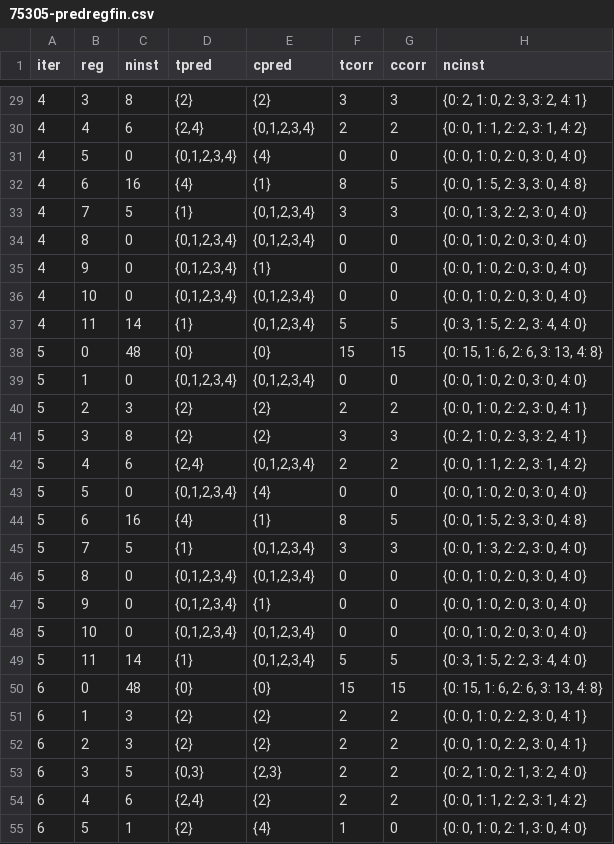
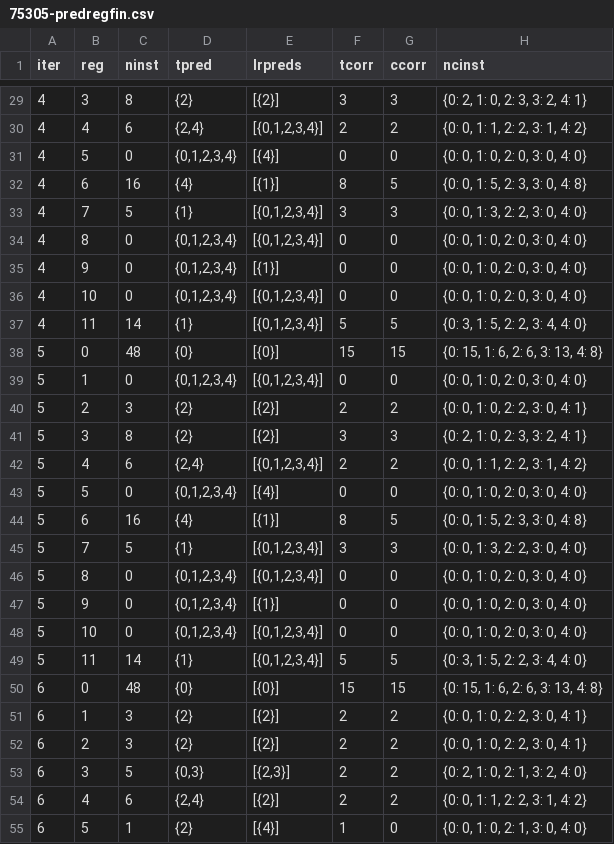
Before and after one commit to songkomkrit/phd, a CSV file: Outputs/Main/Box/seltrain20num3each20/75305-predregfin.csv, drawn as a sheet; only a part is shown, gaps mark what is left out; the diff covers the shown part only.

```diff
--- a/Outputs/Main/Box/seltrain20num3each20/75305-predregfin.csv
+++ b/Outputs/Main/Box/seltrain20num3each20/75305-predregfin.csv
@@ -1 +1 @@
-iter,reg,ninst,tpred,cpred,tcorr,ccorr,ncinst
+iter,reg,ninst,tpred,lrpreds,tcorr,ccorr,ncinst
@@ -29,27 +29,27 @@ iter,reg,ninst,tpred,cpred,tcorr,ccorr,ncinst
-4,3,8,{2},{2},3,3,"{0: 2, 1: 0, 2: 3, 3: 2, 4: 1}"
-4,4,6,"{2,4}","{0,1,2,3,4}",2,2,"{0: 0, 1: 1, 2: 2, 3: 1, 4: 2}"
-4,5,0,"{0,1,2,3,4}",{4},0,0,"{0: 0, 1: 0, 2: 0, 3: 0, 4: 0}"
-4,6,16,{4},{1},8,5,"{0: 0, 1: 5, 2: 3, 3: 0, 4: 8}"
-4,7,5,{1},"{0,1,2,3,4}",3,3,"{0: 0, 1: 3, 2: 2, 3: 0, 4: 0}"
-4,8,0,"{0,1,2,3,4}","{0,1,2,3,4}",0,0,"{0: 0, 1: 0, 2: 0, 3: 0, 4: 0}"
-4,9,0,"{0,1,2,3,4}",{1},0,0,"{0: 0, 1: 0, 2: 0, 3: 0, 4: 0}"
-4,10,0,"{0,1,2,3,4}","{0,1,2,3,4}",0,0,"{0: 0, 1: 0, 2: 0, 3: 0, 4: 0}"
-4,11,14,{1},"{0,1,2,3,4}",5,5,"{0: 3, 1: 5, 2: 2, 3: 4, 4: 0}"
-5,0,48,{0},{0},15,15,"{0: 15, 1: 6, 2: 6, 3: 13, 4: 8}"
-5,1,0,"{0,1,2,3,4}","{0,1,2,3,4}",0,0,"{0: 0, 1: 0, 2: 0, 3: 0, 4: 0}"
-5,2,3,{2},{2},2,2,"{0: 0, 1: 0, 2: 2, 3: 0, 4: 1}"
-5,3,8,{2},{2},3,3,"{0: 2, 1: 0, 2: 3, 3: 2, 4: 1}"
-5,4,6,"{2,4}","{0,1,2,3,4}",2,2,"{0: 0, 1: 1, 2: 2, 3: 1, 4: 2}"
-5,5,0,"{0,1,2,3,4}",{4},0,0,"{0: 0, 1: 0, 2: 0, 3: 0, 4: 0}"
-5,6,16,{4},{1},8,5,"{0: 0, 1: 5, 2: 3, 3: 0, 4: 8}"
-5,7,5,{1},"{0,1,2,3,4}",3,3,"{0: 0, 1: 3, 2: 2, 3: 0, 4: 0}"
-5,8,0,"{0,1,2,3,4}","{0,1,2,3,4}",0,0,"{0: 0, 1: 0, 2: 0, 3: 0, 4: 0}"
-5,9,0,"{0,1,2,3,4}",{1},0,0,"{0: 0, 1: 0, 2: 0, 3: 0, 4: 0}"
-5,10,0,"{0,1,2,3,4}","{0,1,2,3,4}",0,0,"{0: 0, 1: 0, 2: 0, 3: 0, 4: 0}"
-5,11,14,{1},"{0,1,2,3,4}",5,5,"{0: 3, 1: 5, 2: 2, 3: 4, 4: 0}"
-6,0,48,{0},{0},15,15,"{0: 15, 1: 6, 2: 6, 3: 13, 4: 8}"
-6,1,3,{2},{2},2,2,"{0: 0, 1: 0, 2: 2, 3: 0, 4: 1}"
-6,2,3,{2},{2},2,2,"{0: 0, 1: 0, 2: 2, 3: 0, 4: 1}"
-6,3,5,"{0,3}","{2,3}",2,2,"{0: 2, 1: 0, 2: 1, 3: 2, 4: 0}"
-6,4,6,"{2,4}",{2},2,2,"{0: 0, 1: 1, 2: 2, 3: 1, 4: 2}"
-6,5,1,{2},{4},1,0,"{0: 0, 1: 0, 2: 1, 3: 0, 4: 0}"
+4,3,8,{2},[{2}],3,3,"{0: 2, 1: 0, 2: 3, 3: 2, 4: 1}"
+4,4,6,"{2,4}","[{0,1,2,3,4}]",2,2,"{0: 0, 1: 1, 2: 2, 3: 1, 4: 2}"
+4,5,0,"{0,1,2,3,4}",[{4}],0,0,"{0: 0, 1: 0, 2: 0, 3: 0, 4: 0}"
+4,6,16,{4},[{1}],8,5,"{0: 0, 1: 5, 2: 3, 3: 0, 4: 8}"
+4,7,5,{1},"[{0,1,2,3,4}]",3,3,"{0: 0, 1: 3, 2: 2, 3: 0, 4: 0}"
+4,8,0,"{0,1,2,3,4}","[{0,1,2,3,4}]",0,0,"{0: 0, 1: 0, 2: 0, 3: 0, 4: 0}"
+4,9,0,"{0,1,2,3,4}",[{1}],0,0,"{0: 0, 1: 0, 2: 0, 3: 0, 4: 0}"
+4,10,0,"{0,1,2,3,4}","[{0,1,2,3,4}]",0,0,"{0: 0, 1: 0, 2: 0, 3: 0, 4: 0}"
+4,11,14,{1},"[{0,1,2,3,4}]",5,5,"{0: 3, 1: 5, 2: 2, 3: 4, 4: 0}"
+5,0,48,{0},[{0}],15,15,"{0: 15, 1: 6, 2: 6, 3: 13, 4: 8}"
+5,1,0,"{0,1,2,3,4}","[{0,1,2,3,4}]",0,0,"{0: 0, 1: 0, 2: 0, 3: 0, 4: 0}"
+5,2,3,{2},[{2}],2,2,"{0: 0, 1: 0, 2: 2, 3: 0, 4: 1}"
+5,3,8,{2},[{2}],3,3,"{0: 2, 1: 0, 2: 3, 3: 2, 4: 1}"
+5,4,6,"{2,4}","[{0,1,2,3,4}]",2,2,"{0: 0, 1: 1, 2: 2, 3: 1, 4: 2}"
+5,5,0,"{0,1,2,3,4}",[{4}],0,0,"{0: 0, 1: 0, 2: 0, 3: 0, 4: 0}"
+5,6,16,{4},[{1}],8,5,"{0: 0, 1: 5, 2: 3, 3: 0, 4: 8}"
+5,7,5,{1},"[{0,1,2,3,4}]",3,3,"{0: 0, 1: 3, 2: 2, 3: 0, 4: 0}"
+5,8,0,"{0,1,2,3,4}","[{0,1,2,3,4}]",0,0,"{0: 0, 1: 0, 2: 0, 3: 0, 4: 0}"
+5,9,0,"{0,1,2,3,4}",[{1}],0,0,"{0: 0, 1: 0, 2: 0, 3: 0, 4: 0}"
+5,10,0,"{0,1,2,3,4}","[{0,1,2,3,4}]",0,0,"{0: 0, 1: 0, 2: 0, 3: 0, 4: 0}"
+5,11,14,{1},"[{0,1,2,3,4}]",5,5,"{0: 3, 1: 5, 2: 2, 3: 4, 4: 0}"
+6,0,48,{0},[{0}],15,15,"{0: 15, 1: 6, 2: 6, 3: 13, 4: 8}"
+6,1,3,{2},[{2}],2,2,"{0: 0, 1: 0, 2: 2, 3: 0, 4: 1}"
+6,2,3,{2},[{2}],2,2,"{0: 0, 1: 0, 2: 2, 3: 0, 4: 1}"
+6,3,5,"{0,3}","[{2,3}]",2,2,"{0: 2, 1: 0, 2: 1, 3: 2, 4: 0}"
+6,4,6,"{2,4}",[{2}],2,2,"{0: 0, 1: 1, 2: 2, 3: 1, 4: 2}"
+6,5,1,{2},[{4}],1,0,"{0: 0, 1: 0, 2: 1, 3: 0, 4: 0}"
```
Also changed, not shown: 165 edited cells elsewhere in this file, Outputs/Main/Box/seltrain20num3each20/75305-exam-diff.csv, Outputs/Main/Box/seltrain20num3each20/75305-exam-full.csv, 7 other files.
